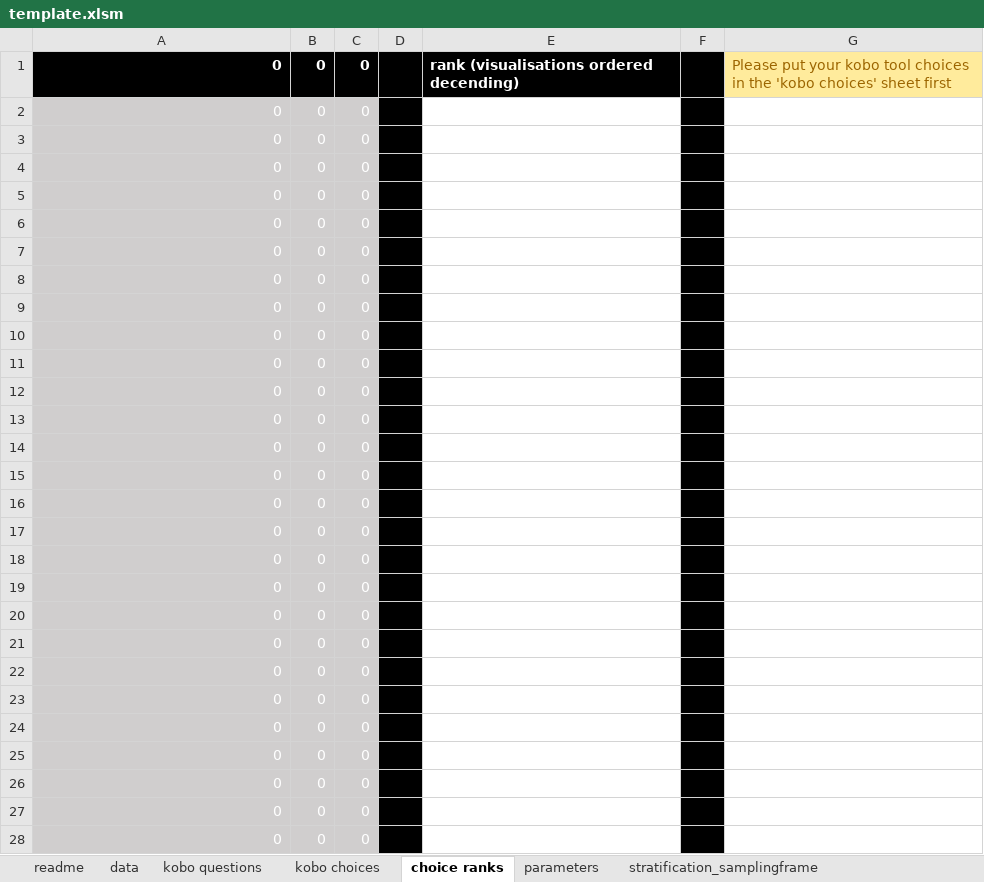
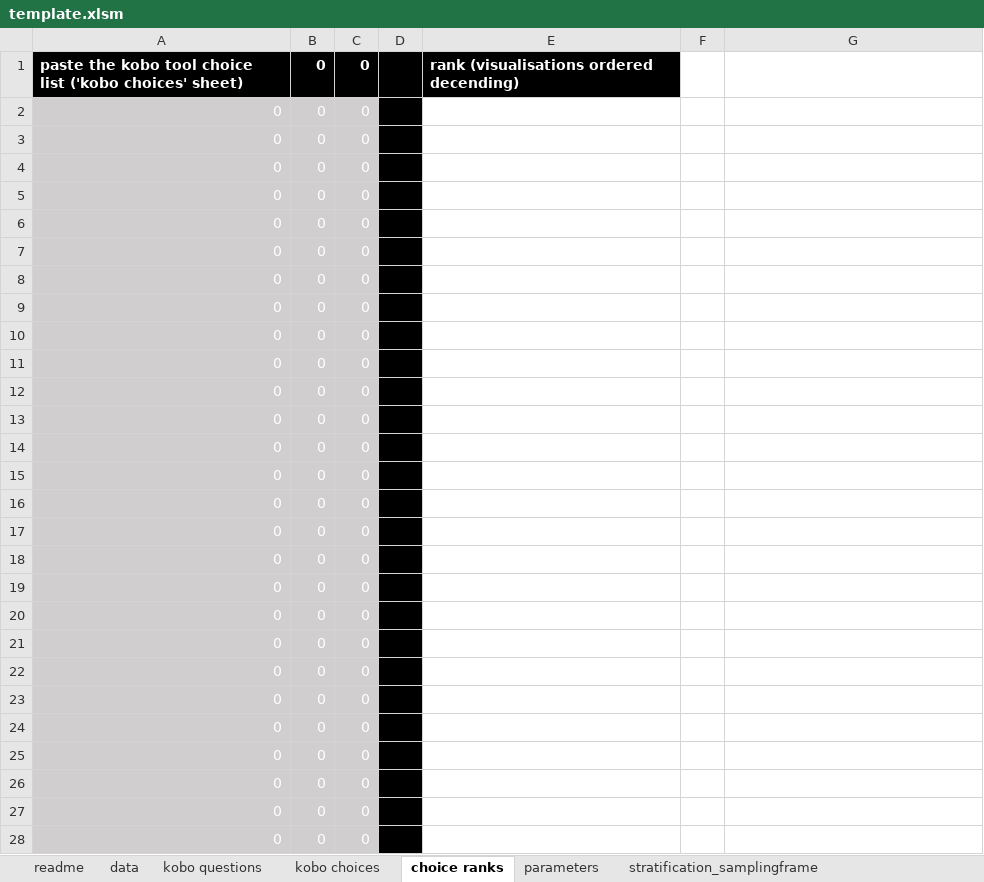
Before and after one commit to mabafaba/msna18, an Excel workbook: input/template.xlsm, sheet choice ranks, drawn as a sheet; only a part is shown; values as stored, in another font and other column widths than the file's, no borders; conditional formats not drawn; the diff covers the shown part only; the diff names each change by its address in the sheet, - before the commit and + after, or states it on an @@ line.

```diff
--- a/input/template.xlsm (sheet choice ranks)
+++ b/input/template.xlsm (sheet choice ranks)
-A1: 0
+A1: paste the kobo tool choice list ('kobo choices' sheet)
-F1:F28 fill: #000000
+F1:F28 fill: none
-G1: Please put your kobo tool choices in the 'kobo choices' sheet first
+G1: (empty)
-G1 fill: #FFEB9C
+G1 fill: none
```
Also changed, not shown: cell formats elsewhere in this sheet, sheet kobo choices, sheet kobo questions, 1 other file.
